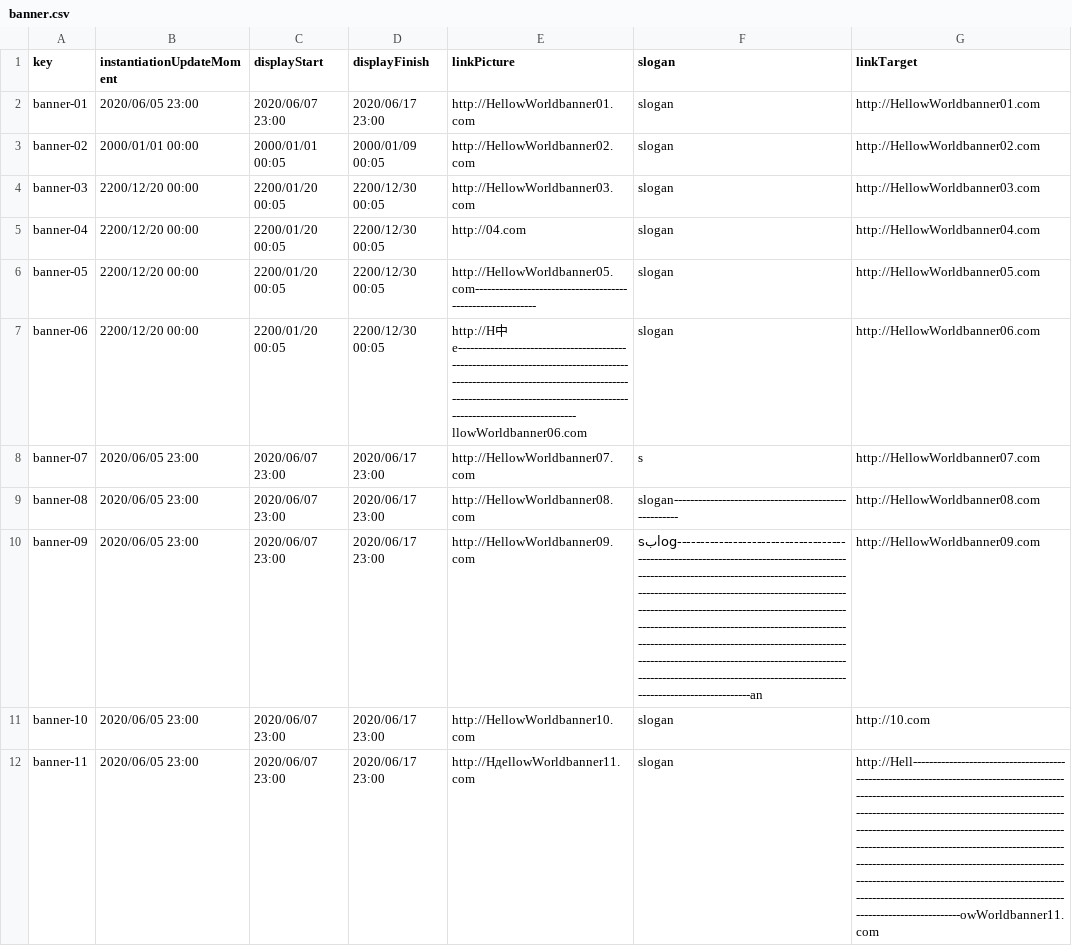
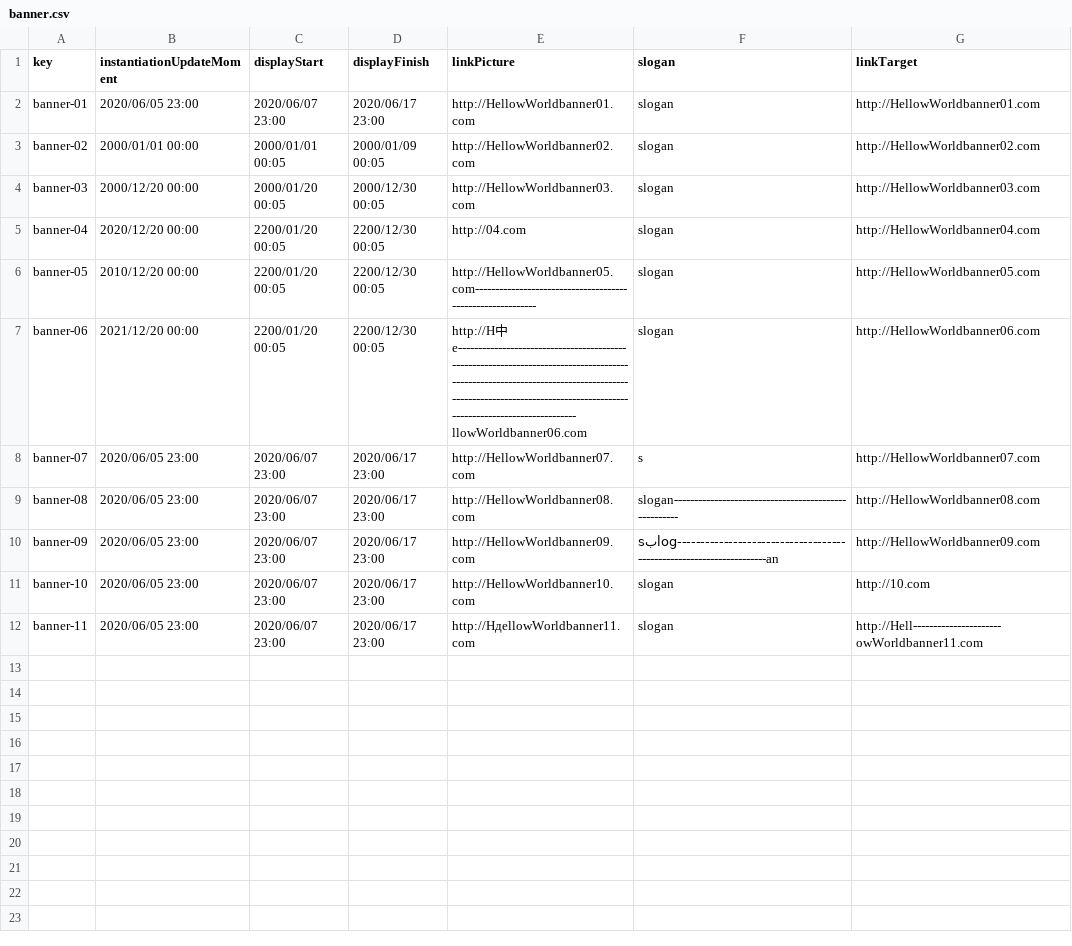
Before and after one commit to Luis-Giraldo-Santiago3/Acme-SF-D04, a CSV file: src/main/webapp/WEB-INF/resources/sample-data/banner.csv, drawn as a sheet; the diff names each change by its address in the sheet, - before the commit and + after, or states it on an @@ line.

```diff
--- a/src/main/webapp/WEB-INF/resources/sample-data/banner.csv
+++ b/src/main/webapp/WEB-INF/resources/sample-data/banner.csv
-B4 (instantiationUpdateMoment): 2200/12/20 00:00
+B4 (instantiationUpdateMoment): 2000/12/20 00:00
-C4 (displayStart): 2200/01/20 00:05
+C4 (displayStart): 2000/01/20 00:05
-D4 (displayFinish): 2200/12/30 00:05
+D4 (displayFinish): 2000/12/30 00:05
-B5 (instantiationUpdateMoment): 2200/12/20 00:00
+B5 (instantiationUpdateMoment): 2020/12/20 00:00
-B6 (instantiationUpdateMoment): 2200/12/20 00:00
+B6 (instantiationUpdateMoment): 2010/12/20 00:00
-B7 (instantiationUpdateMoment): 2200/12/20 00:00
+B7 (instantiationUpdateMoment): 2021/12/20 00:00
-F10 (slogan): sبlog------------------------------------------------------------------------------------------------------------------------------------------------------------------------------------------------------------------------------------------------------------------------------------------------------------------------------------------------------------------------------------------------------------------------------------------------------------------------------------------------an
+F10 (slogan): sبlog--------------------------------------------------------------------an
-G12 (linkTarget): http://Hell------------------------------------------------------------------------------------------------------------------------------------------------------------------------------------------------------------------------------------------------------------------------------------------------------------------------------------------------------------------------------------------------------------------------------------------------------------------------------------------------owWorldbanner11.com
+G12 (linkTarget): http://Hell----------------------owWorldbanner11.com
```
Also changed, not shown: src/main/webapp/WEB-INF/resources/sample-data/invoices.csv, src/main/webapp/WEB-INF/resources/sample-data/sponsor.csv, 1 other file.
